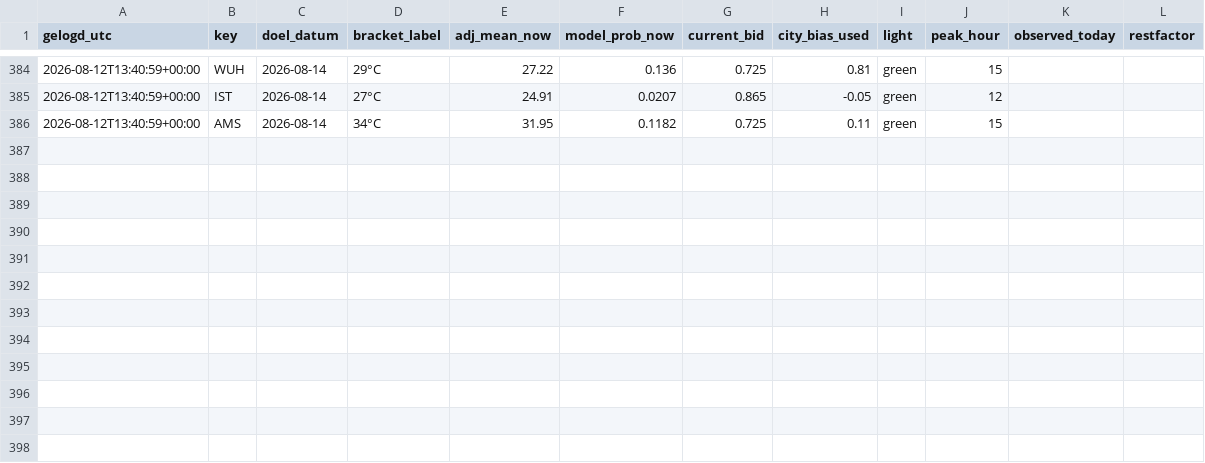
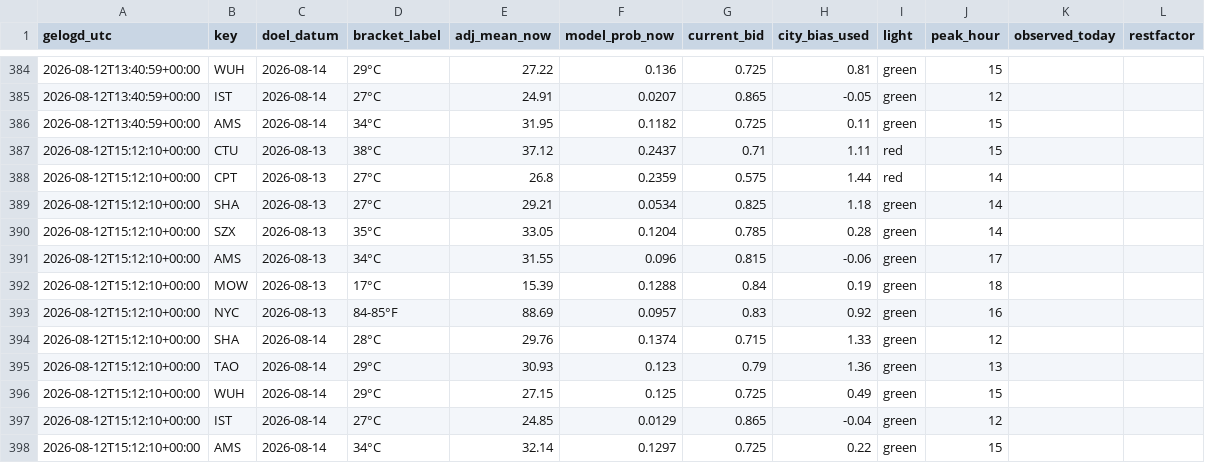
Before and after one commit to SjoerdHutter/Testbot2, a CSV file: logs/portfolio_history.csv, drawn as a sheet; only a part is shown, gaps mark what is left out.

```diff
--- a/logs/portfolio_history.csv
+++ b/logs/portfolio_history.csv
@@ -386 +386,13 @@ gelogd_utc,key,doel_datum,bracket_label,adj_mean_now,model_prob_now,current_bid,
 2026-08-12T13:40:59+00:00,AMS,2026-08-14,34°C,31.95,0.1182,0.725,0.11,green,15,,
+2026-08-12T15:12:10+00:00,CTU,2026-08-13,38°C,37.12,0.2437,0.71,1.11,red,15,,
+2026-08-12T15:12:10+00:00,CPT,2026-08-13,27°C,26.8,0.2359,0.575,1.44,red,14,,
+2026-08-12T15:12:10+00:00,SHA,2026-08-13,27°C,29.21,0.0534,0.825,1.18,green,14,,
+2026-08-12T15:12:10+00:00,SZX,2026-08-13,35°C,33.05,0.1204,0.785,0.28,green,14,,
+2026-08-12T15:12:10+00:00,AMS,2026-08-13,34°C,31.55,0.096,0.815,-0.06,green,17,,
+2026-08-12T15:12:10+00:00,MOW,2026-08-13,17°C,15.39,0.1288,0.84,0.19,green,18,,
+2026-08-12T15:12:10+00:00,NYC,2026-08-13,84-85°F,88.69,0.0957,0.83,0.92,green,16,,
+2026-08-12T15:12:10+00:00,SHA,2026-08-14,28°C,29.76,0.1374,0.715,1.33,green,12,,
+2026-08-12T15:12:10+00:00,TAO,2026-08-14,29°C,30.93,0.123,0.79,1.36,green,13,,
+2026-08-12T15:12:10+00:00,WUH,2026-08-14,29°C,27.15,0.125,0.725,0.49,green,15,,
+2026-08-12T15:12:10+00:00,IST,2026-08-14,27°C,24.85,0.0129,0.865,-0.04,green,12,,
+2026-08-12T15:12:10+00:00,AMS,2026-08-14,34°C,32.14,0.1297,0.725,0.22,green,15,,
```
Also changed, not shown: 1 other file.
